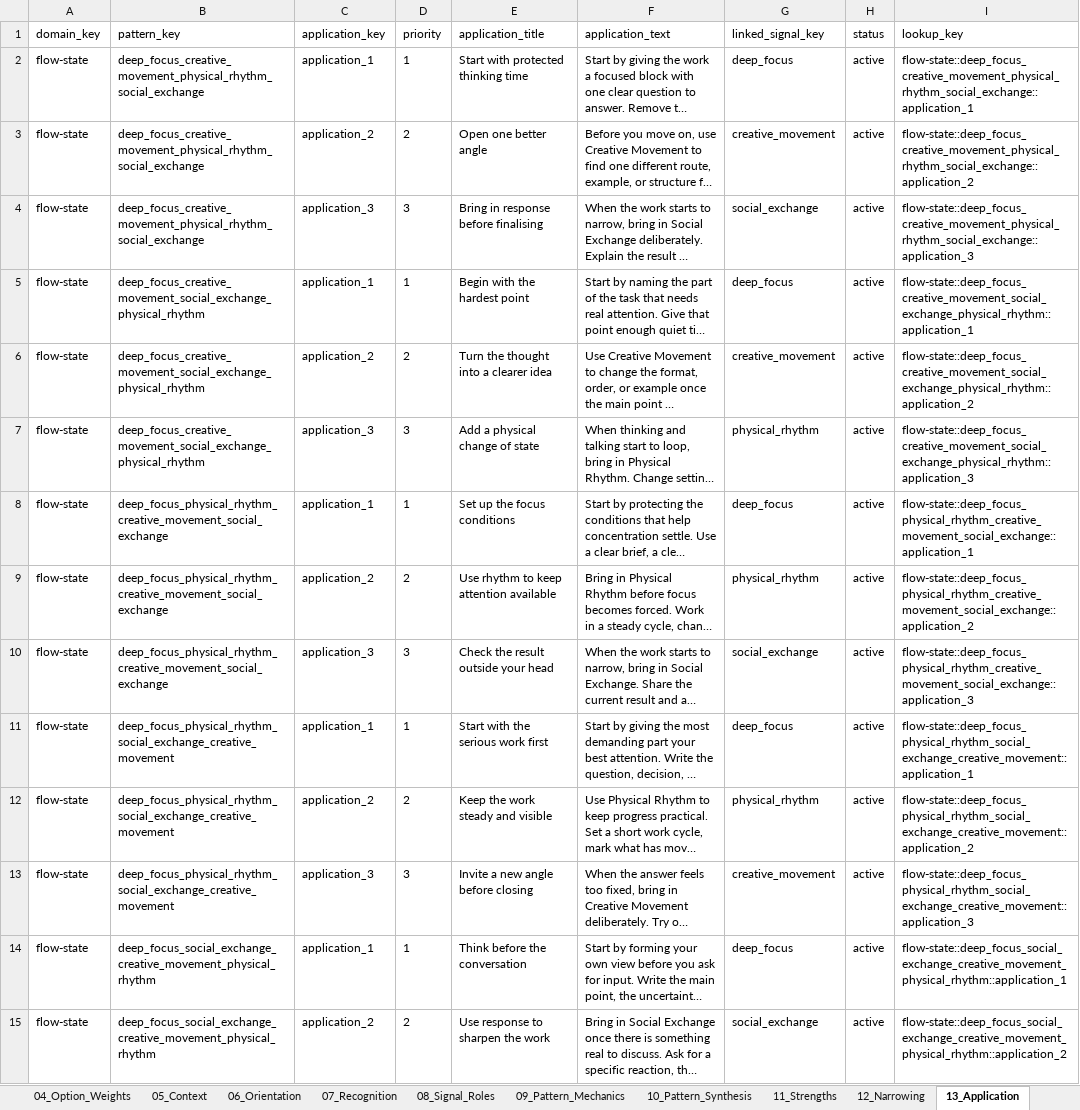
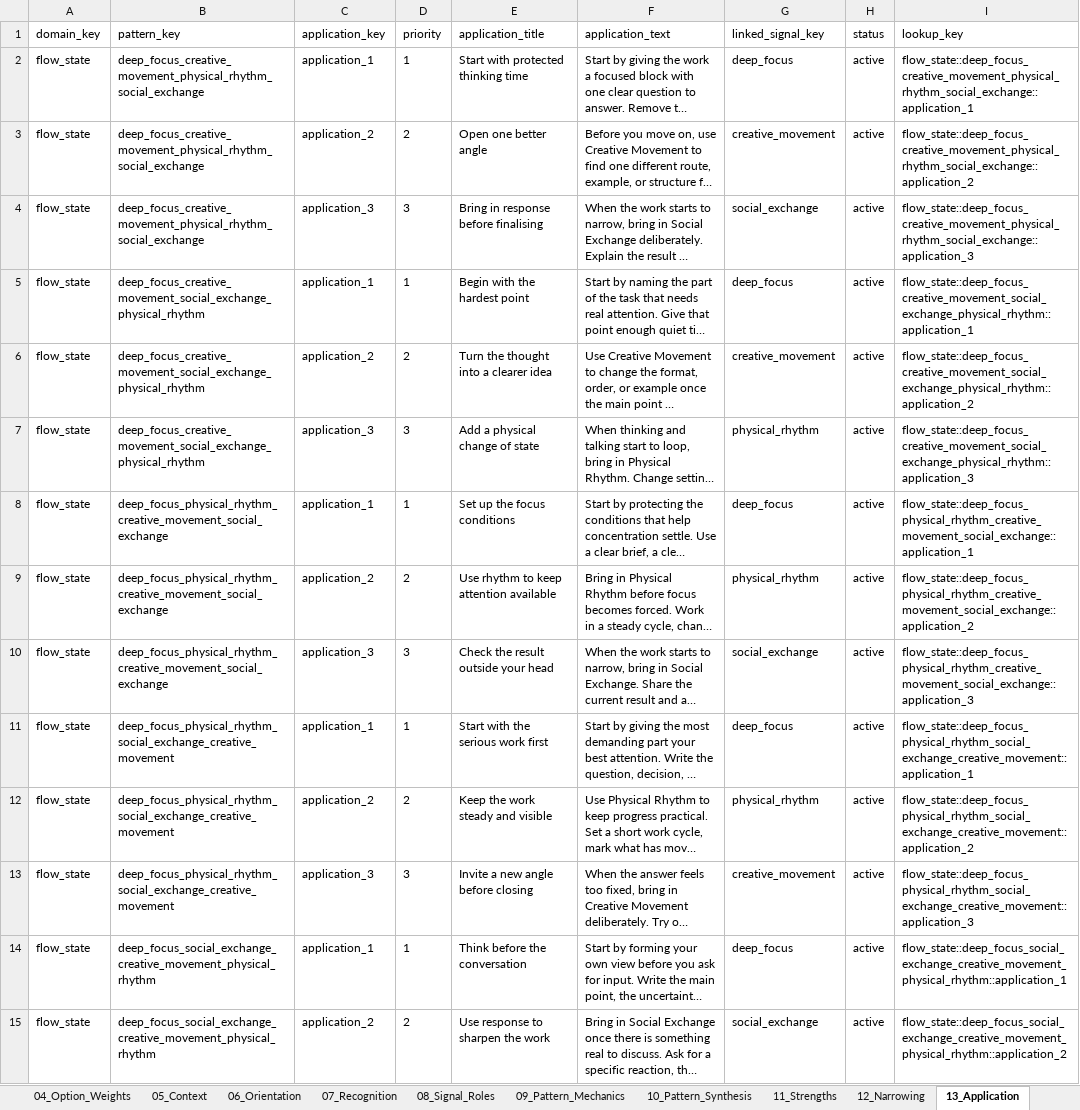
Before and after one commit to markdunnuk-beep/Sonartra, an Excel workbook: content/assessment-packages/flow-state/sonartra_reader_first_import_schema_FLOW_STATE_EXAMPLE.xlsx, sheet 13_Application, drawn as a sheet; only a part is shown; long unchanged cells end in …; values as stored, in another font and other column widths than the file's, no borders; the diff covers the shown part only; the diff names each change by its address in the sheet, - before the commit and + after, or states it on an @@ line.

Commit message:
Compile Flow State ranked-pattern package

```diff
--- a/content/assessment-packages/flow-state/sonartra_reader_first_import_schema_FLOW_STATE_EXAMPLE.xlsx (sheet 13_Application)
+++ b/content/assessment-packages/flow-state/sonartra_reader_first_import_schema_FLOW_STATE_EXAMPLE.xlsx (sheet 13_Application)
-A2:A15 (domain_key): flow-state
+A2:A15 (domain_key): flow_state
-I2 (lookup_key): flow-state::deep_focus_creative_movement_physical_rhythm_social_exchange::application_1
+I2 (lookup_key): flow_state::deep_focus_creative_movement_physical_rhythm_social_exchange::application_1
-I3 (lookup_key): flow-state::deep_focus_creative_movement_physical_rhythm_social_exchange::application_2
+I3 (lookup_key): flow_state::deep_focus_creative_movement_physical_rhythm_social_exchange::application_2
-I4 (lookup_key): flow-state::deep_focus_creative_movement_physical_rhythm_social_exchange::application_3
+I4 (lookup_key): flow_state::deep_focus_creative_movement_physical_rhythm_social_exchange::application_3
-I5 (lookup_key): flow-state::deep_focus_creative_movement_social_exchange_physical_rhythm::application_1
+I5 (lookup_key): flow_state::deep_focus_creative_movement_social_exchange_physical_rhythm::application_1
-I6 (lookup_key): flow-state::deep_focus_creative_movement_social_exchange_physical_rhythm::application_2
+I6 (lookup_key): flow_state::deep_focus_creative_movement_social_exchange_physical_rhythm::application_2
-I7 (lookup_key): flow-state::deep_focus_creative_movement_social_exchange_physical_rhythm::application_3
+I7 (lookup_key): flow_state::deep_focus_creative_movement_social_exchange_physical_rhythm::application_3
-I8 (lookup_key): flow-state::deep_focus_physical_rhythm_creative_movement_social_exchange::application_1
+I8 (lookup_key): flow_state::deep_focus_physical_rhythm_creative_movement_social_exchange::application_1
-I9 (lookup_key): flow-state::deep_focus_physical_rhythm_creative_movement_social_exchange::application_2
+I9 (lookup_key): flow_state::deep_focus_physical_rhythm_creative_movement_social_exchange::application_2
-I10 (lookup_key): flow-state::deep_focus_physical_rhythm_creative_movement_social_exchange::application_3
+I10 (lookup_key): flow_state::deep_focus_physical_rhythm_creative_movement_social_exchange::application_3
-I11 (lookup_key): flow-state::deep_focus_physical_rhythm_social_exchange_creative_movement::application_1
+I11 (lookup_key): flow_state::deep_focus_physical_rhythm_social_exchange_creative_movement::application_1
-I12 (lookup_key): flow-state::deep_focus_physical_rhythm_social_exchange_creative_movement::application_2
+I12 (lookup_key): flow_state::deep_focus_physical_rhythm_social_exchange_creative_movement::application_2
-I13 (lookup_key): flow-state::deep_focus_physical_rhythm_social_exchange_creative_movement::application_3
+I13 (lookup_key): flow_state::deep_focus_physical_rhythm_social_exchange_creative_movement::application_3
-I14 (lookup_key): flow-state::deep_focus_social_exchange_creative_movement_physical_rhythm::application_1
+I14 (lookup_key): flow_state::deep_focus_social_exchange_creative_movement_physical_rhythm::application_1
-I15 (lookup_key): flow-state::deep_focus_social_exchange_creative_movement_physical_rhythm::application_2
+I15 (lookup_key): flow_state::deep_focus_social_exchange_creative_movement_physical_rhythm::application_2
```
Also changed, not shown: 116 edited cells elsewhere in this sheet, sheet 03_Options, sheet 04_Option_Weights, sheet 14_Closing_Integration, sheet 07_Recognition, sheet 09_Pattern_Mechanics, sheet 10_Pattern_Synthesis, 10 more sheets, other sheet tabs, 56 other files.
